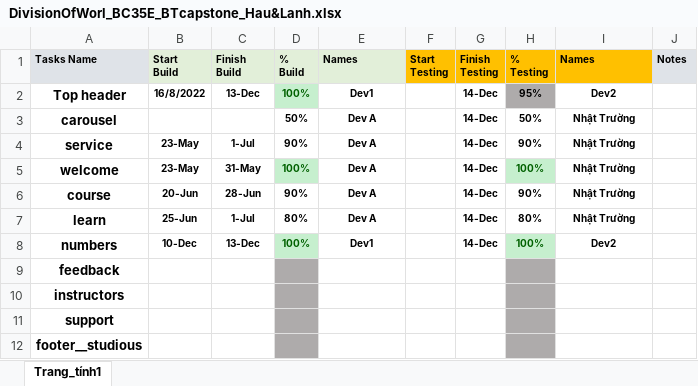
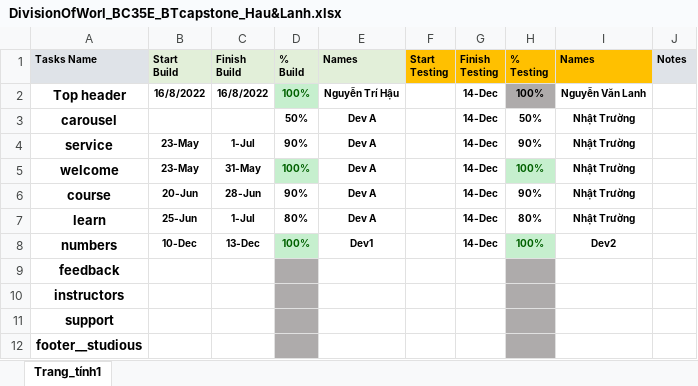
Before and after one commit to nguyentrihau/BC35E_BTcapstone_NguyenTriHau_NguyenVanLanh, an Excel workbook: DivisionOfWorl_BC35E_BTcapstone_Hau&Lanh.xlsx, sheet Trang_tính1, drawn as a sheet; values as stored, in another font and other column widths than the file's, no borders; the diff names each change by its address in the sheet, - before the commit and + after, or states it on an @@ line.

```diff
--- a/DivisionOfWorl_BC35E_BTcapstone_Hau&Lanh.xlsx (sheet Trang_tính1)
+++ b/DivisionOfWorl_BC35E_BTcapstone_Hau&Lanh.xlsx (sheet Trang_tính1)
-C2 (Finish Build): 13-Dec
+C2 (Finish Build): 16/8/2022
-E2 (Names): Dev1
+E2 (Names): Nguyễn Trí Hậu
-H2 (% Testing): 95%
+H2 (% Testing): 100%
-I2 (Names): Dev2
+I2 (Names): Nguyễn Văn Lanh
```
Also changed, not shown: 2 other files.
